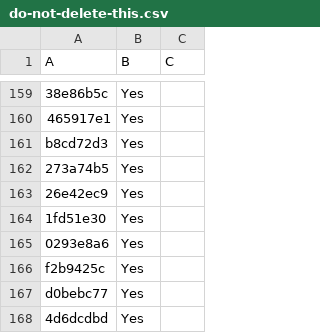
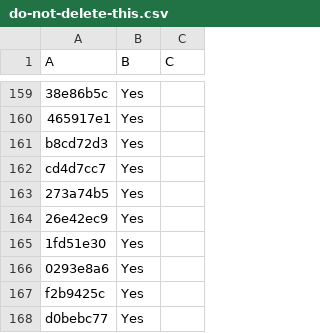
Before and after one commit to LightspeedBalls/data, a CSV file: do-not-delete-this.csv, drawn as a sheet; only a part is shown, gaps mark what is left out; the shorter side is filled out with more unchanged rows; the diff names each change by its address in the sheet, - before the commit and + after, or states it on an @@ line.

Commit message:
Update

```diff
--- a/do-not-delete-this.csv
+++ b/do-not-delete-this.csv
+row 162: cd4d7cc7 | Yes
```
